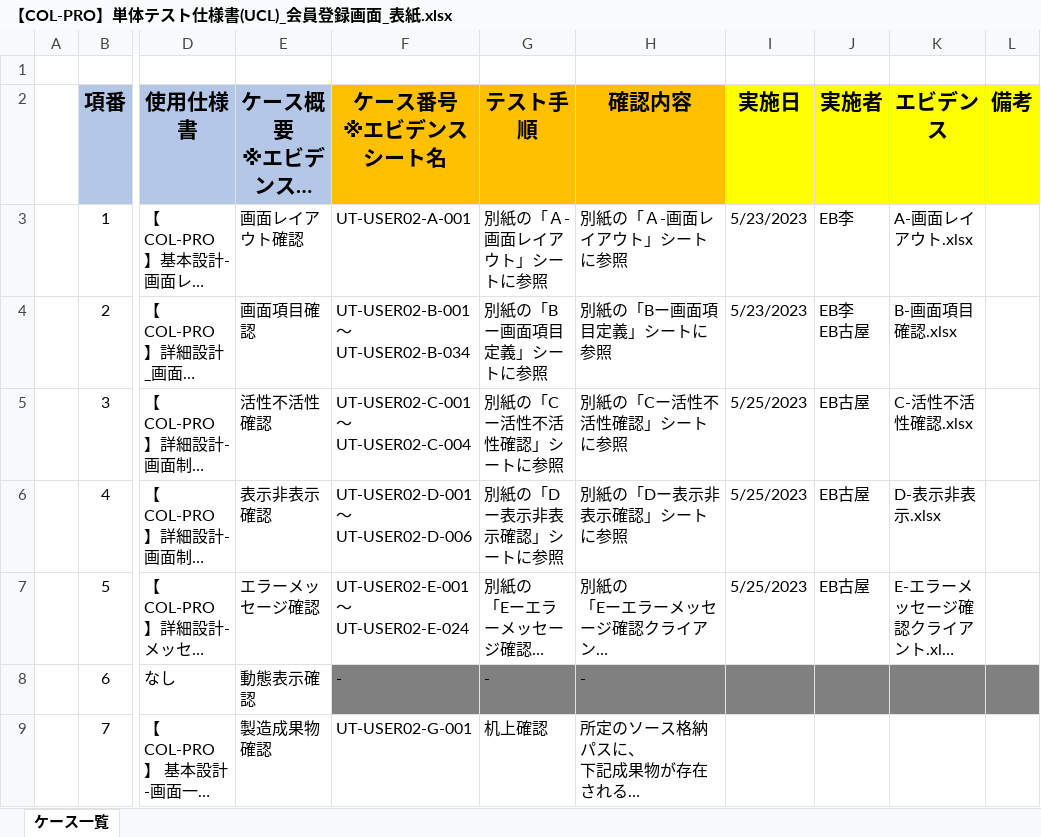
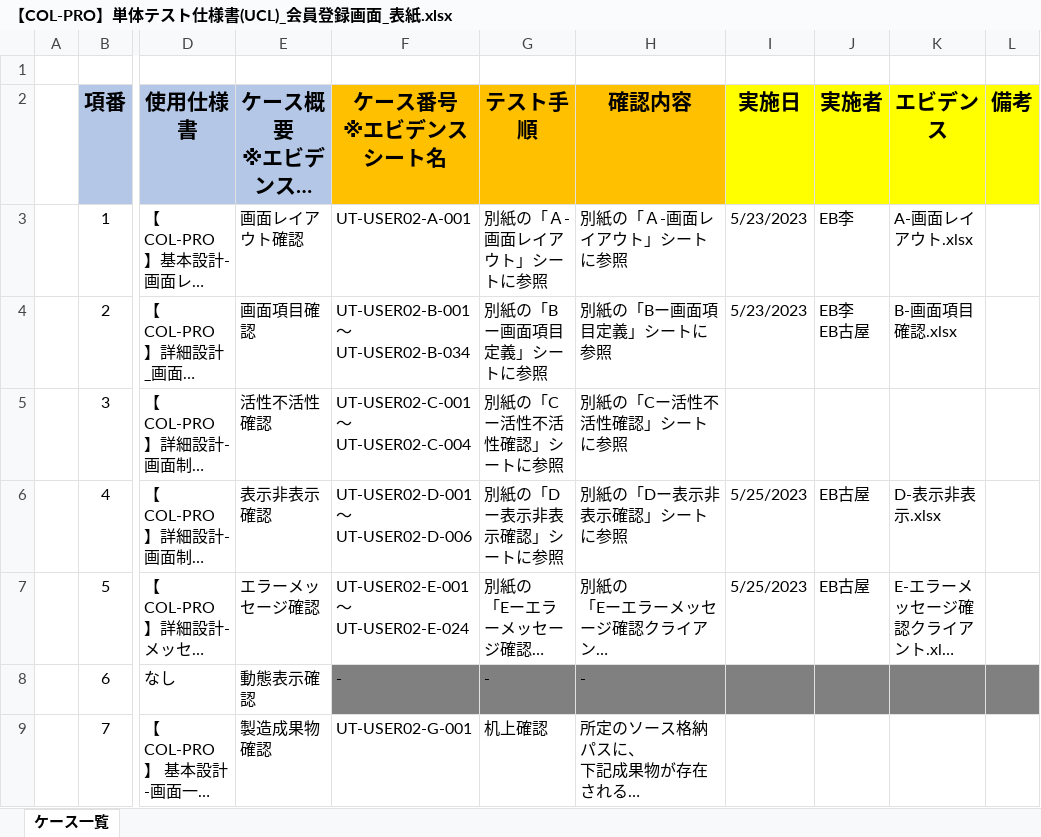
Before and after one commit to IotaTech-Info/certificate-online, an Excel workbook: doc/50_単体テスト(UT)/02_エビデンス/Koya_USER02_会員登録画面_エビデンス/打鍵後のUCL/【COL-PRO】単体テスト仕様書(UCL)_会員登録画面_表紙.xlsx, sheet ケース一覧, drawn as a sheet; only a part is shown, gaps mark what is left out; long unchanged cells end in …; values as stored, in another font and other column widths than the file's, no borders; the diff names each change by its address in the sheet, - before the commit and + after, or states it on an @@ line.

```diff
--- a/doc/50_単体テスト(UT)/02_エビデンス/Koya_USER02_会員登録画面_エビデンス/打鍵後のUCL/【COL-PRO】単体テスト仕様書(UCL)_会員登録画面_表紙.xlsx (sheet ケース一覧)
+++ b/doc/50_単体テスト(UT)/02_エビデンス/Koya_USER02_会員登録画面_エビデンス/打鍵後のUCL/【COL-PRO】単体テスト仕様書(UCL)_会員登録画面_表紙.xlsx (sheet ケース一覧)
-I5 (実施日): 5/25/2023
+I5 (実施日): (empty)
-J5 (実施者): EB古屋
+J5 (実施者): (empty)
-K5 (エビデンス): C-活性不活性確認.xlsx
+K5 (エビデンス): (empty)
```
Also changed, not shown: doc/50_単体テスト(UT)/02_エビデンス/Koya_USER02_会員登録画面_エビデンス/打鍵後のUCL/【COL-PRO】単体テスト仕様書(UCL)_会員登録画面_別紙.xlsx.
